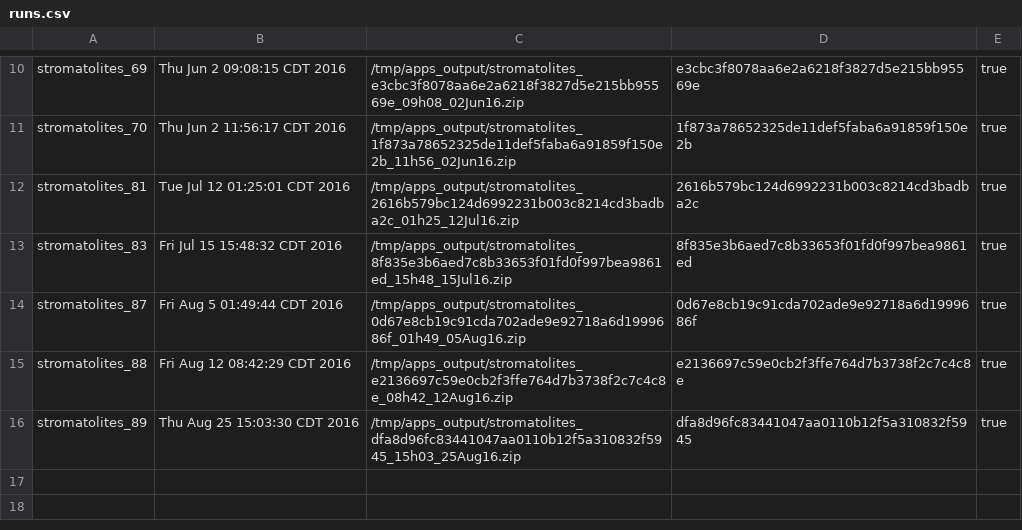
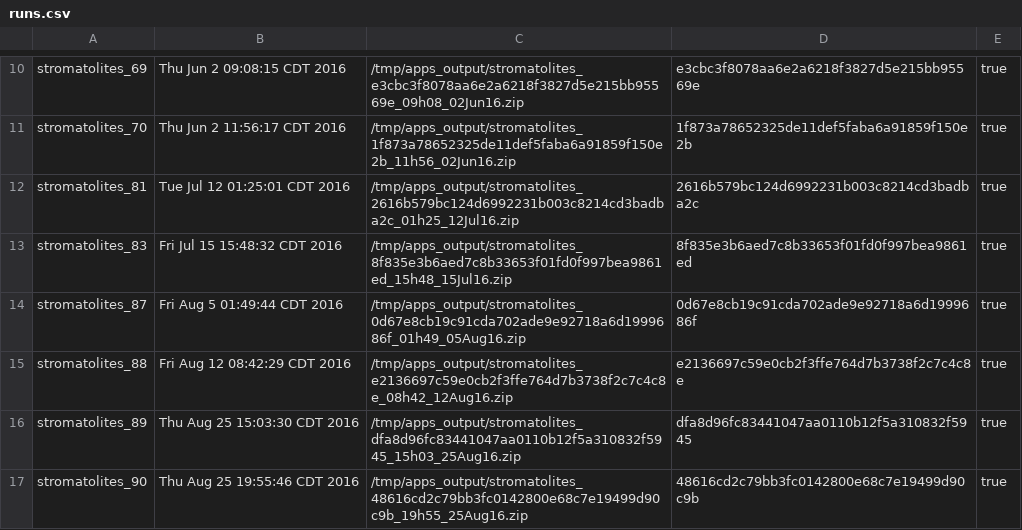
Before and after one commit to UW-Macrostrat/stromatolites_demo, a CSV file: output/runs.csv, drawn as a sheet; only a part is shown, gaps mark what is left out.

```diff
--- a/output/runs.csv
+++ b/output/runs.csv
@@ -16 +16,2 @@ stromatolites_88,Fri Aug 12 08:42:29 CDT 2016,/tmp/apps_output/stromatolites_e21
 stromatolites_89,Thu Aug 25 15:03:30 CDT 2016,/tmp/apps_output/stromatolites_dfa8d96fc83441047aa0110b12f5a310832f5945_15h03_25Aug16.zip,dfa8d96fc83441047aa0110b12f5a310832f5945,true
+stromatolites_90,Thu Aug 25 19:55:46 CDT 2016,/tmp/apps_output/stromatolites_48616cd2c79bb3fc0142800e68c7e19499d90c9b_19h55_25Aug16.zip,48616cd2c79bb3fc0142800e68c7e19499d90c9b,true
```
Also changed, not shown: 1 other file.
